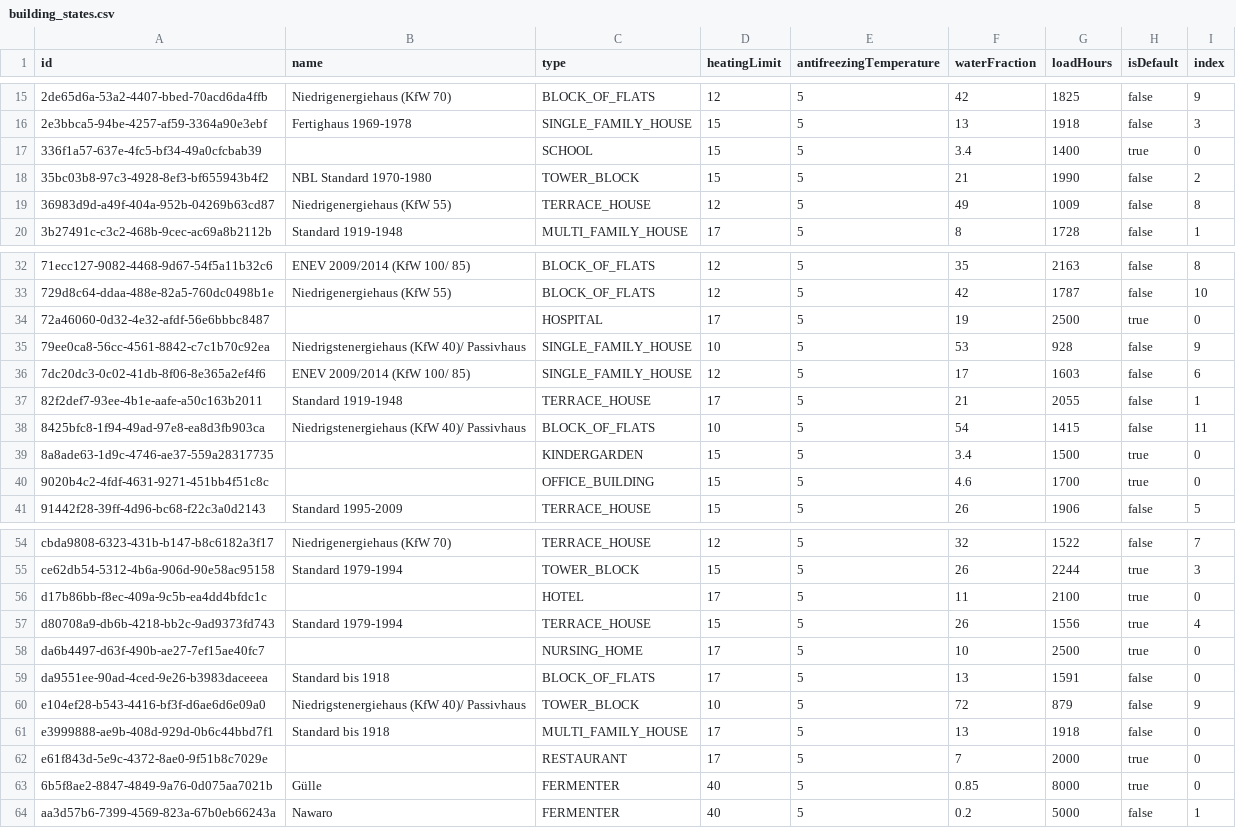
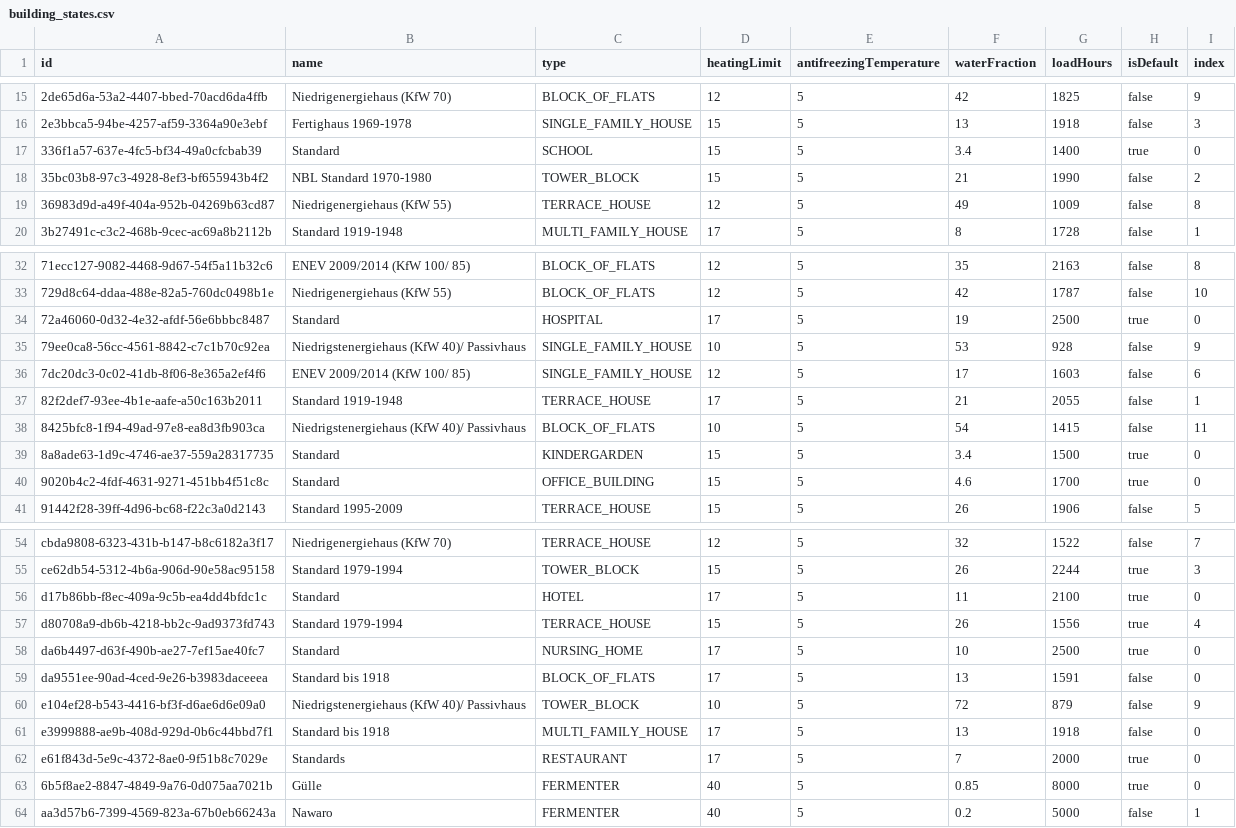
Before and after one commit to GreenDelta/Sophena, a CSV file: sophdat/data/csv/building_states.csv, drawn as a sheet; only a part is shown, gaps mark what is left out.

Commit message:
Standard for not housing buildings

```diff
--- a/sophdat/data/csv/building_states.csv
+++ b/sophdat/data/csv/building_states.csv
@@ -16,3 +16,3 @@ id                                   ; name
 2e3bbca5-94be-4257-af59-3364a90e3ebf ; Fertighaus 1969-1978                       ; SINGLE_FAMILY_HOUSE  ; 15            ; 5                        ; 13             ; 1918       ; false      ; 3
-336f1a57-637e-4fc5-bf34-49a0cfcbab39 ;                                            ; SCHOOL               ; 15            ; 5                        ; 3.4            ; 1400       ; true       ; 0
+336f1a57-637e-4fc5-bf34-49a0cfcbab39 ; Standard                                   ; SCHOOL               ; 15            ; 5                        ; 3.4            ; 1400       ; true       ; 0
 35bc03b8-97c3-4928-8ef3-bf655943b4f2 ; NBL Standard 1970-1980                     ; TOWER_BLOCK          ; 15            ; 5                        ; 21             ; 1990       ; false      ; 2
@@ -33,3 +33,3 @@ id                                   ; name
 729d8c64-ddaa-488e-82a5-760dc0498b1e ; Niedrigenergiehaus (KfW 55)                ; BLOCK_OF_FLATS       ; 12            ; 5                        ; 42             ; 1787       ; false      ; 10
-72a46060-0d32-4e32-afdf-56e6bbbc8487 ;                                            ; HOSPITAL             ; 17            ; 5                        ; 19             ; 2500       ; true       ; 0
+72a46060-0d32-4e32-afdf-56e6bbbc8487 ; Standard                                   ; HOSPITAL             ; 17            ; 5                        ; 19             ; 2500       ; true       ; 0
 79ee0ca8-56cc-4561-8842-c7c1b70c92ea ; Niedrigstenergiehaus (KfW 40)/ Passivhaus  ; SINGLE_FAMILY_HOUSE  ; 10            ; 5                        ; 53             ; 928        ; false      ; 9
@@ -38,4 +38,4 @@ id                                   ; name
 8425bfc8-1f94-49ad-97e8-ea8d3fb903ca ; Niedrigstenergiehaus (KfW 40)/ Passivhaus  ; BLOCK_OF_FLATS       ; 10            ; 5                        ; 54             ; 1415       ; false      ; 11
-8a8ade63-1d9c-4746-ae37-559a28317735 ;                                            ; KINDERGARDEN         ; 15            ; 5                        ; 3.4            ; 1500       ; true       ; 0
-9020b4c2-4fdf-4631-9271-451bb4f51c8c ;                                            ; OFFICE_BUILDING      ; 15            ; 5                        ; 4.6            ; 1700       ; true       ; 0
+8a8ade63-1d9c-4746-ae37-559a28317735 ; Standard                                   ; KINDERGARDEN         ; 15            ; 5                        ; 3.4            ; 1500       ; true       ; 0
+9020b4c2-4fdf-4631-9271-451bb4f51c8c ; Standard                                   ; OFFICE_BUILDING      ; 15            ; 5                        ; 4.6            ; 1700       ; true       ; 0
 91442f28-39ff-4d96-bc68-f22c3a0d2143 ; Standard 1995-2009                         ; TERRACE_HOUSE        ; 15            ; 5                        ; 26             ; 1906       ; false      ; 5
@@ -55,5 +55,5 @@ cbda9808-6323-431b-b147-b8c6182a3f17 ; Niedrigenergiehaus (KfW 70)
 ce62db54-5312-4b6a-906d-90e58ac95158 ; Standard 1979-1994                         ; TOWER_BLOCK          ; 15            ; 5                        ; 26             ; 2244       ; true       ; 3
-d17b86bb-f8ec-409a-9c5b-ea4dd4bfdc1c ;                                            ; HOTEL                ; 17            ; 5                        ; 11             ; 2100       ; true       ; 0
+d17b86bb-f8ec-409a-9c5b-ea4dd4bfdc1c ; Standard                                   ; HOTEL                ; 17            ; 5                        ; 11             ; 2100       ; true       ; 0
 d80708a9-db6b-4218-bb2c-9ad9373fd743 ; Standard 1979-1994                         ; TERRACE_HOUSE        ; 15            ; 5                        ; 26             ; 1556       ; true       ; 4
-da6b4497-d63f-490b-ae27-7ef15ae40fc7 ;                                            ; NURSING_HOME         ; 17            ; 5                        ; 10             ; 2500       ; true       ; 0
+da6b4497-d63f-490b-ae27-7ef15ae40fc7 ; Standard                                   ; NURSING_HOME         ; 17            ; 5                        ; 10             ; 2500       ; true       ; 0
 da9551ee-90ad-4ced-9e26-b3983daceeea ; Standard bis 1918                          ; BLOCK_OF_FLATS       ; 17            ; 5                        ; 13             ; 1591       ; false      ; 0
@@ -61,3 +61,3 @@ e104ef28-b543-4416-bf3f-d6ae6d6e09a0 ; Niedrigstenergiehaus (KfW 40)/ Passivhaus
 e3999888-ae9b-408d-929d-0b6c44bbd7f1 ; Standard bis 1918                          ; MULTI_FAMILY_HOUSE   ; 17            ; 5                        ; 13             ; 1918       ; false      ; 0
-e61f843d-5e9c-4372-8ae0-9f51b8c7029e ;                                            ; RESTAURANT           ; 17            ; 5                        ; 7              ; 2000       ; true       ; 0
+e61f843d-5e9c-4372-8ae0-9f51b8c7029e ; Standards                                   ; RESTAURANT           ; 17            ; 5                        ; 7              ; 2000       ; true       ; 0
 6b5f8ae2-8847-4849-9a76-0d075aa7021b ; Gülle                                      ; FERMENTER            ; 40            ; 5                        ; 0.85           ; 8000       ; true       ; 0
```
